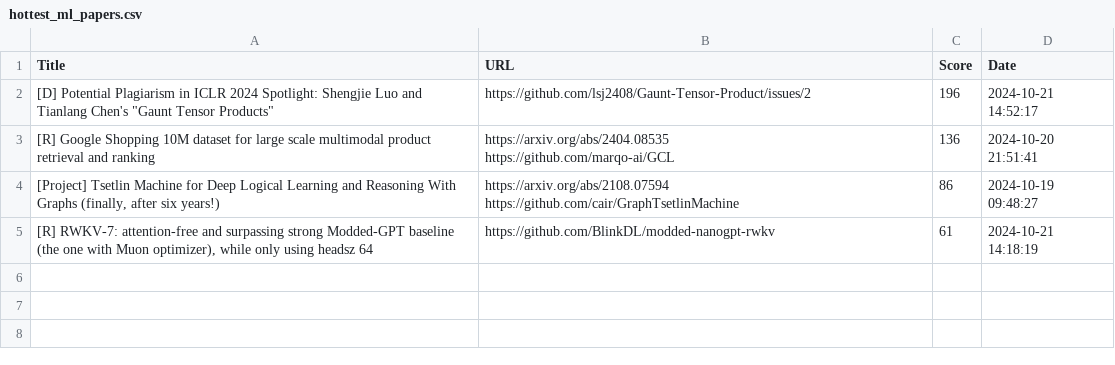
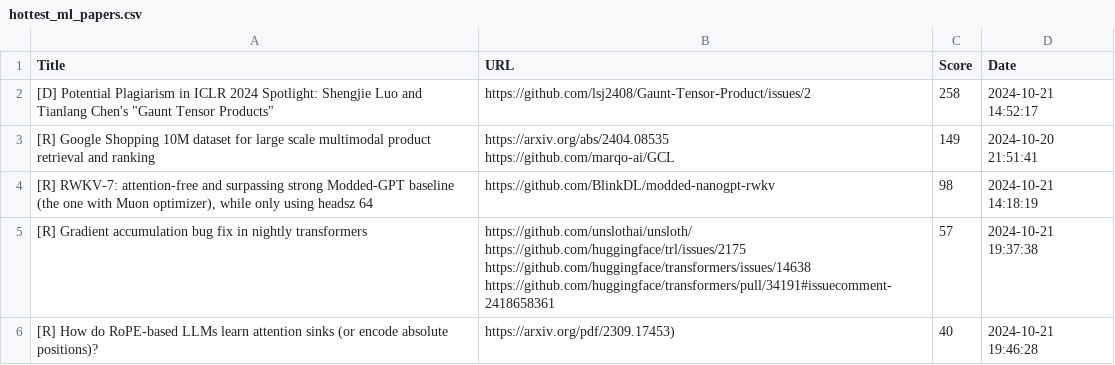
Before and after one commit to alishobeiri/Popular-ML-Projects, a CSV file: hottest_ml_papers.csv, drawn as a sheet.

Commit message:
Update results from latest_papers.py script

```diff
--- a/hottest_ml_papers.csv
+++ b/hottest_ml_papers.csv
@@ -1,7 +1,10 @@
 Title,URL,Score,Date
-"[D] Potential Plagiarism in ICLR 2024 Spotlight: Shengjie Luo and Tianlang Chen's ""Gaunt Tensor Products""",https://github.com/lsj2408/Gaunt-Tensor-Product/issues/2,196,2024-10-21 14:52:17
-[R] Google Shopping 10M dataset for large scale multimodal product retrieval and ranking,"https://arxiv.org/abs/2404.08535
-https://github.com/marqo-ai/GCL",136,2024-10-20 21:51:41
-"[Project] Tsetlin Machine for Deep Logical Learning and Reasoning With Graphs (finally, after six years!)","https://arxiv.org/abs/2108.07594
-https://github.com/cair/GraphTsetlinMachine",86,2024-10-19 09:48:27
-"[R] RWKV-7: attention-free and surpassing strong Modded-GPT baseline (the one with Muon optimizer), while only using headsz 64",https://github.com/BlinkDL/modded-nanogpt-rwkv,61,2024-10-21 14:18:19
+"[D] Potential Plagiarism in ICLR 2024 Spotlight: Shengjie Luo and Tianlang Chen's ""Gaunt Tensor Products""",https://github.com/lsj2408/Gaunt-Tensor-Product/issues/2,258,2024-10-21 14:52:17
+[R] Google Shopping 10M dataset for large scale multimodal product retrieval and ranking,"https://arxiv.org/abs/2404.08535
+https://github.com/marqo-ai/GCL",149,2024-10-20 21:51:41
+"[R] RWKV-7: attention-free and surpassing strong Modded-GPT baseline (the one with Muon optimizer), while only using headsz 64",https://github.com/BlinkDL/modded-nanogpt-rwkv,98,2024-10-21 14:18:19
+[R] Gradient accumulation bug fix in nightly transformers,"https://github.com/unslothai/unsloth/
+https://github.com/huggingface/trl/issues/2175
+https://github.com/huggingface/transformers/issues/14638
+https://github.com/huggingface/transformers/pull/34191#issuecomment-2418658361",57,2024-10-21 19:37:38
+[R] How do RoPE-based LLMs learn attention sinks (or encode absolute positions)?,https://arxiv.org/pdf/2309.17453),40,2024-10-21 19:46:28
```
Also changed, not shown: 1 other file.
